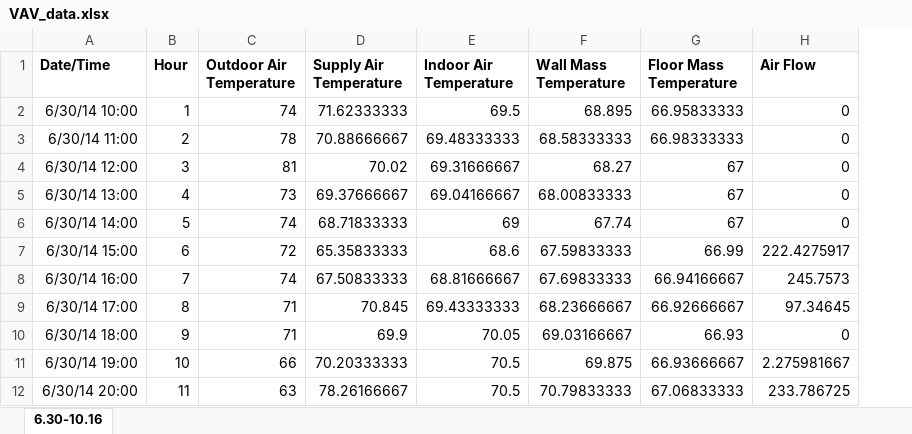
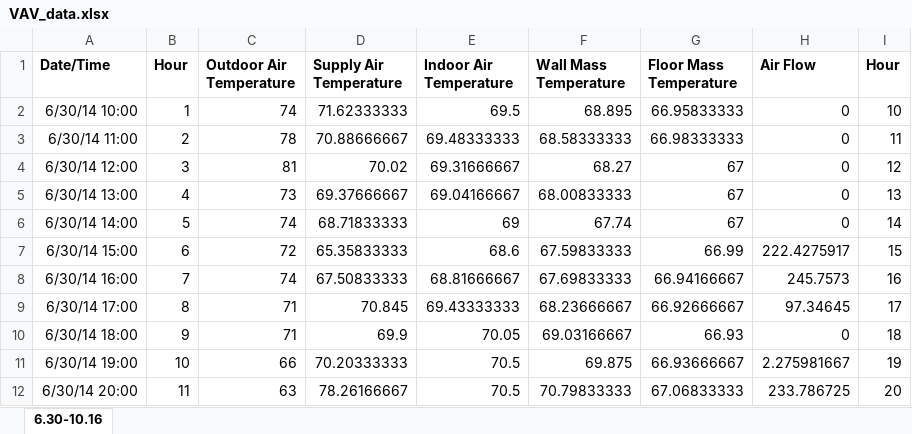
Before and after one commit to jlandsman6192/CE-295-Project, an Excel workbook: VAV_data.xlsx, sheet 6.30-10.16, drawn as a sheet; only a part is shown; values as stored, in another font and other column widths than the file's, no borders; the diff names each change by its address in the sheet, - before the commit and + after, or states it on an @@ line.

Commit message:
change VAV data to include hours

```diff
--- a/VAV_data.xlsx (sheet 6.30-10.16)
+++ b/VAV_data.xlsx (sheet 6.30-10.16)
+column I (Hour), rows 2-12: 10 | 11 | 12 | 13 | 14 | 15 | 16 | 17 | 18 | 19 | 20
```
Also changed, not shown: 2 other files.
